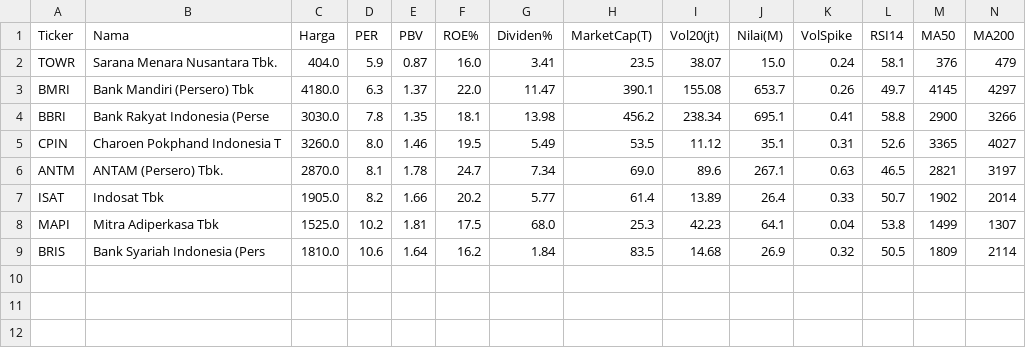
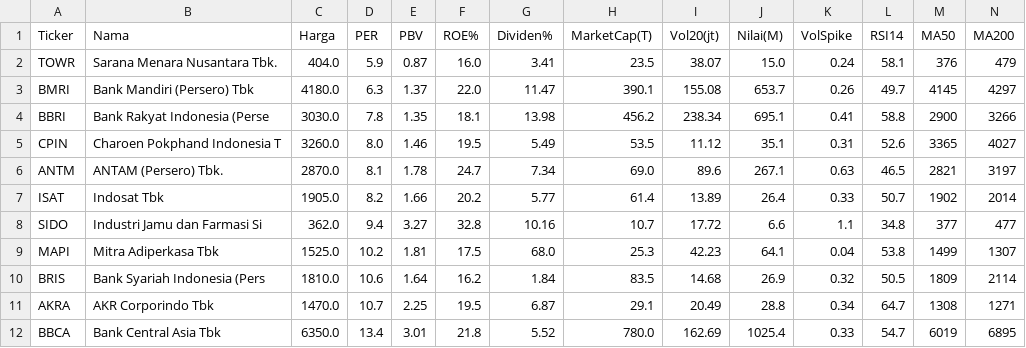
Before and after one commit to 2013tib-droid/Screening-Saham, a CSV file: hasil/value.csv, drawn as a sheet; the diff names each change by its address in the sheet, - before the commit and + after, or states it on an @@ line.

```diff
--- a/hasil/value.csv
+++ b/hasil/value.csv
+row 8: SIDO | Industri Jamu dan Farmasi Si | 362.0 | 9.4 | 3.27 | 32.8 | 10.16 | 10.7 | 17.72 | 6.6 | 1.1 | 34.8 | 377 | 477
+row 11: AKRA | AKR Corporindo Tbk | 1470.0 | 10.7 | 2.25 | 19.5 | 6.87 | 29.1 | 20.49 | 28.8 | 0.34 | 64.7 | 1308 | 1271
+row 12: BBCA | Bank Central Asia Tbk | 6350.0 | 13.4 | 3.01 | 21.8 | 5.52 | 780.0 | 162.69 | 1025.4 | 0.33 | 54.7 | 6019 | 6895
```
Also changed, not shown: 3 other files.
